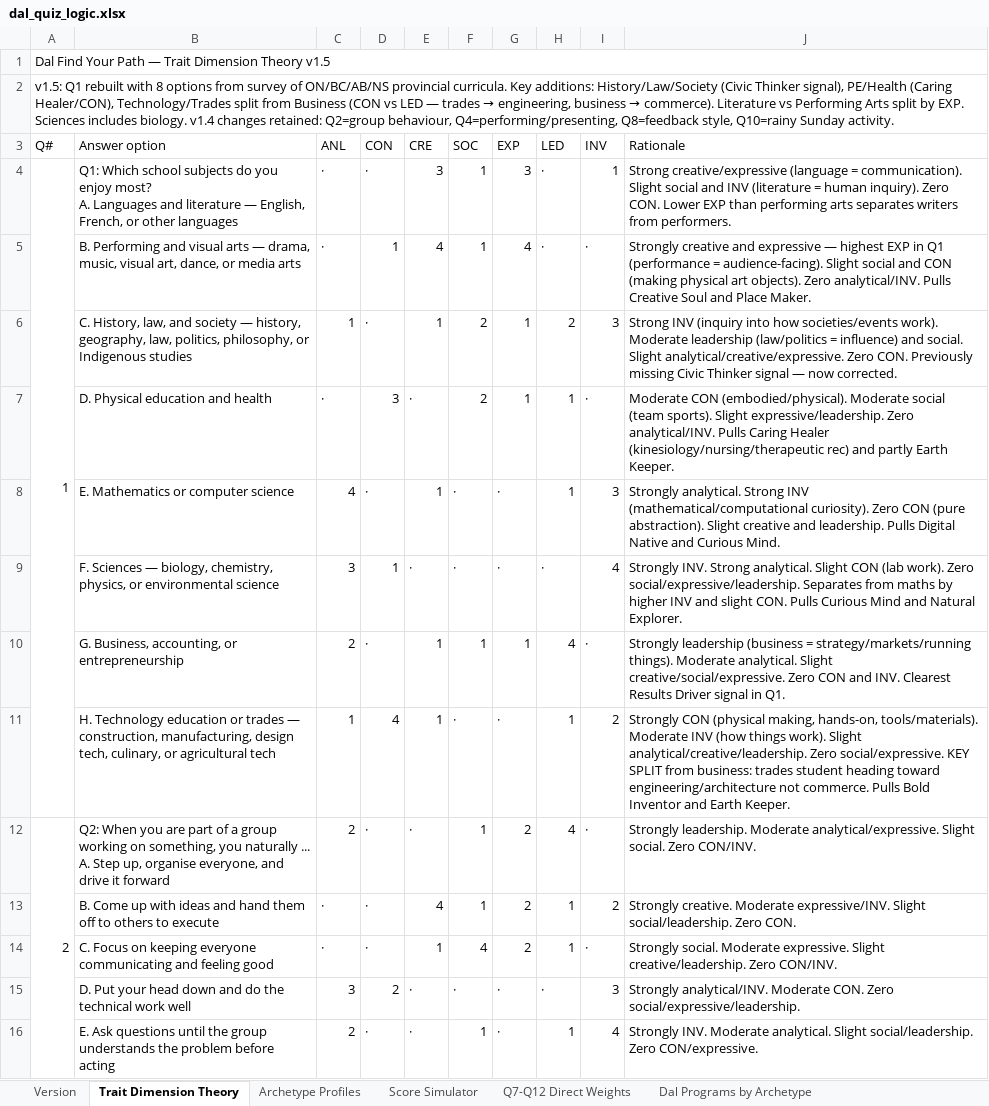
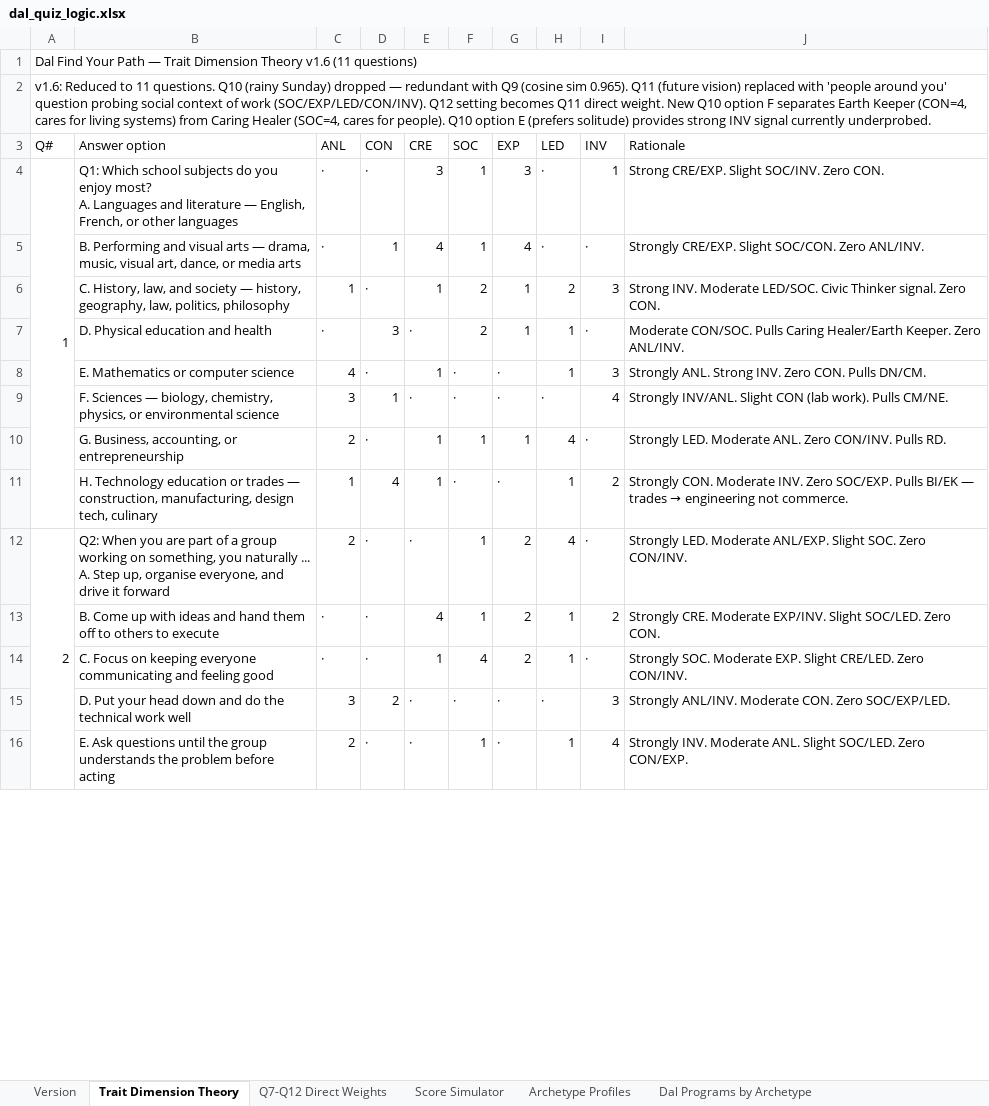
Before and after one commit to matthebb/QuizPilot, an Excel workbook: dal_quiz_logic.xlsx, sheet Trait Dimension Theory, drawn as a sheet; only a part is shown; values as stored, in another font and other column widths than the file's, no cell formats; the diff covers the shown part only; the diff names each change by its address in the sheet, - before the commit and + after, or states it on an @@ line.

```diff
--- a/dal_quiz_logic.xlsx (sheet Trait Dimension Theory)
+++ b/dal_quiz_logic.xlsx (sheet Trait Dimension Theory)
@@ sheet tab order changed: Version | Trait Dimension Theory | Q7-Q12 Direct Weights | Score Simulator | Archetype Profiles | Dal Programs by Archetype @@
-A1 (Q#): …Dimension Theory v1.5
+A1 (Q#): …Dimension Theory v1.6 (11 questions)
@@ A2 (Q#): v1.5: Q1 rebuilt with 8 options from survey of ON/BC/AB/NS provincial curricula. Key additions: History/Law/Society (Civic Thinker signal), PE/Health (Caring Healer/CON), Technology/Trades split from Business (CON vs LED — trades → engineering, business → commerce). Literature vs Performing Arts split by EXP. Sciences includes biology. v1.4 changes retained: Q2=group behaviour, Q4=performing/presenting, Q8=feedback style, Q10=rainy Sunday activity. → v1.6: Reduced to 11 questions. Q10 (rainy Sunday) dropped — redundant with Q9 (cosine sim 0.965). Q11 (future vision) replaced with 'people around you' question probing social context of work (SOC/EXP/LED/CON/INV). Q12 setting becomes Q11 direct weight. New Q10 option F separates Earth Keeper (CON=4, cares for living systems) from Caring Healer (SOC=4, cares for people). Q10 option E (prefers solitude) provides strong INV signal currently underprobed. @@
-J4 (Rationale): Strong creative/expressive (language = communication). Slight social and INV (literature = human inquiry). Zero CON. Lower EXP than performing arts separates writers from performers.
+J4 (Rationale): Strong CRE/EXP. Slight SOC/INV. Zero CON.
-J5 (Rationale): Strongly creative and expressive — highest EXP in Q1 (performance = audience-facing). Slight social and CON (making physical art objects). Zero analytical/INV. Pulls Creative Soul and Place Maker.
+J5 (Rationale): Strongly CRE/EXP. Slight SOC/CON. Zero ANL/INV.
-B6 (Answer option): …law, politics, philosophy, or Indigenous studies
+B6 (Answer option): …law, politics, philosophy
-J6 (Rationale): Strong INV (inquiry into how societies/events work). Moderate leadership (law/politics = influence) and social. Slight analytical/creative/expressive. Zero CON. Previously missing Civic Thinker signal — now corrected.
+J6 (Rationale): Strong INV. Moderate LED/SOC. Civic Thinker signal. Zero CON.
-J7 (Rationale): Moderate CON (embodied/physical). Moderate social (team sports). Slight expressive/leadership. Zero analytical/INV. Pulls Caring Healer (kinesiology/nursing/therapeutic rec) and partly Earth Keeper.
+J7 (Rationale): Moderate CON/SOC. Pulls Caring Healer/Earth Keeper. Zero ANL/INV.
-J8 (Rationale): Strongly analytical. Strong INV (mathematical/computational curiosity). Zero CON (pure abstraction). Slight creative and leadership. Pulls Digital Native and Curious Mind.
+J8 (Rationale): Strongly ANL. Strong INV. Zero CON. Pulls DN/CM.
-J9 (Rationale): Strongly INV. Strong analytical. Slight CON (lab work). Zero social/expressive/leadership. Separates from maths by higher INV and slight CON. Pulls Curious Mind and Natural Explorer.
+J9 (Rationale): Strongly INV/ANL. Slight CON (lab work). Pulls CM/NE.
-J10 (Rationale): Strongly leadership (business = strategy/markets/running things). Moderate analytical. Slight creative/social/expressive. Zero CON and INV. Clearest Results Driver signal in Q1.
+J10 (Rationale): Strongly LED. Moderate ANL. Zero CON/INV. Pulls RD.
-B11 (Answer option): …design tech, culinary, or agricultural tech
+B11 (Answer option): …design tech, culinary
@@ J11 (Rationale): Strongly CON (physical making, hands-on, tools/materials). Moderate INV (how things work). Slight analytical/creative/leadership. Zero social/expressive. KEY SPLIT from business: trades student heading toward engineering/architecture not commerce. Pulls Bold Inventor and Earth Keeper. → Strongly CON. Moderate INV. Zero SOC/EXP. Pulls BI/EK — trades → engineering not commerce. @@
-J12 (Rationale): Strongly leadership. Moderate analytical/expressive. Slight social. Zero CON/INV.
+J12 (Rationale): Strongly LED. Moderate ANL/EXP. Slight SOC. Zero CON/INV.
-J13 (Rationale): Strongly creative. Moderate expressive/INV. Slight social/leadership. Zero CON.
+J13 (Rationale): Strongly CRE. Moderate EXP/INV. Slight SOC/LED. Zero CON.
-J14 (Rationale): Strongly social. Moderate expressive. Slight creative/leadership. Zero CON/INV.
+J14 (Rationale): Strongly SOC. Moderate EXP. Slight CRE/LED. Zero CON/INV.
-J15 (Rationale): Strongly analytical/INV. Moderate CON. Zero social/expressive/leadership.
+J15 (Rationale): Strongly ANL/INV. Moderate CON. Zero SOC/EXP/LED.
-J16 (Rationale): …INV. Moderate analytical. Slight social/leadership. Zero CON/expressive.
+J16 (Rationale): …INV. Moderate ANL. Slight SOC/LED. Zero CON/EXP.
```
Also changed, not shown: 4 added rows, 10 removed rows and 44 edited cells elsewhere in this sheet, sheet Score Simulator, sheet Q7-Q12 Direct Weights, sheet Version, cell formats, hidden cells.
